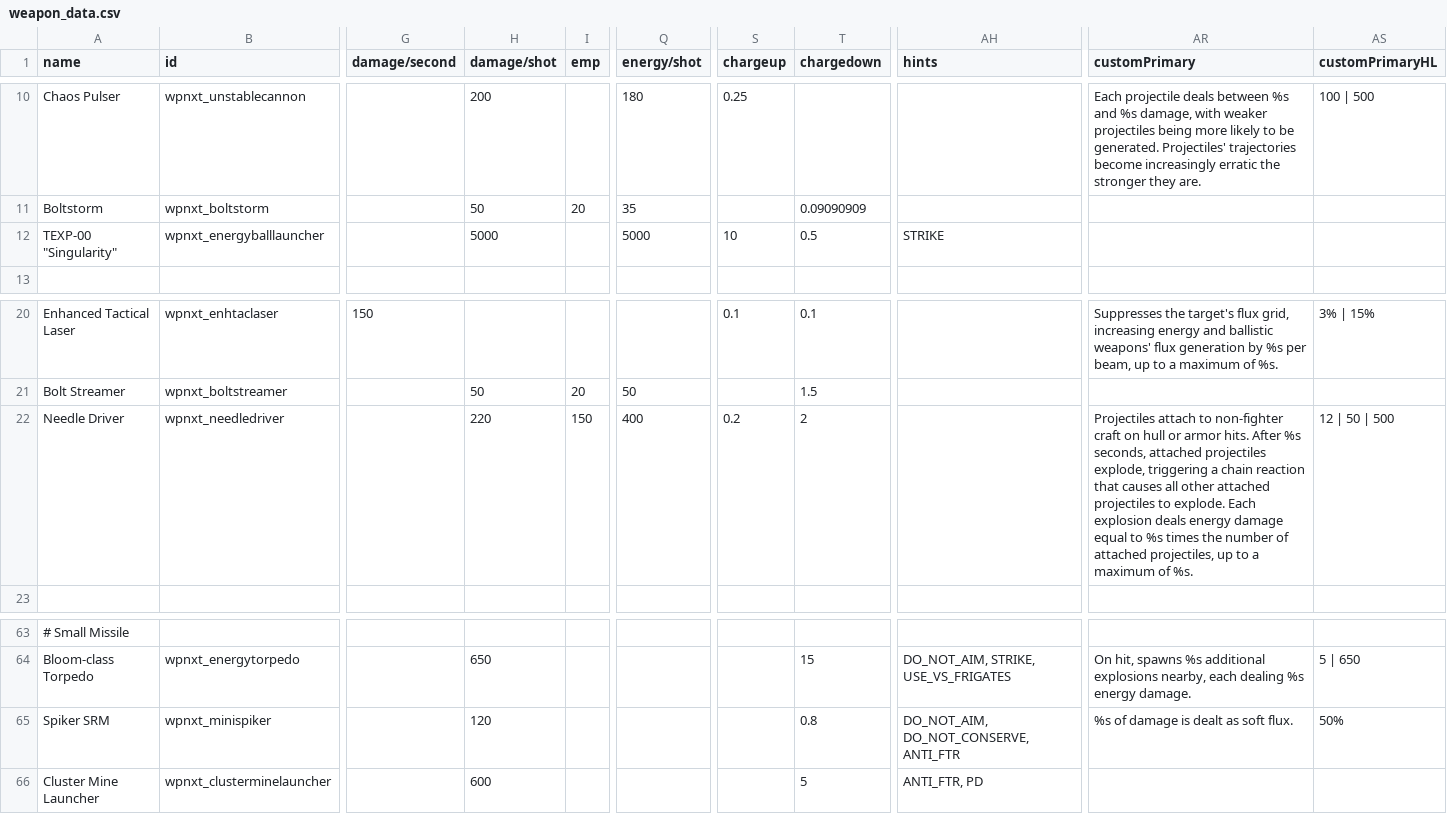
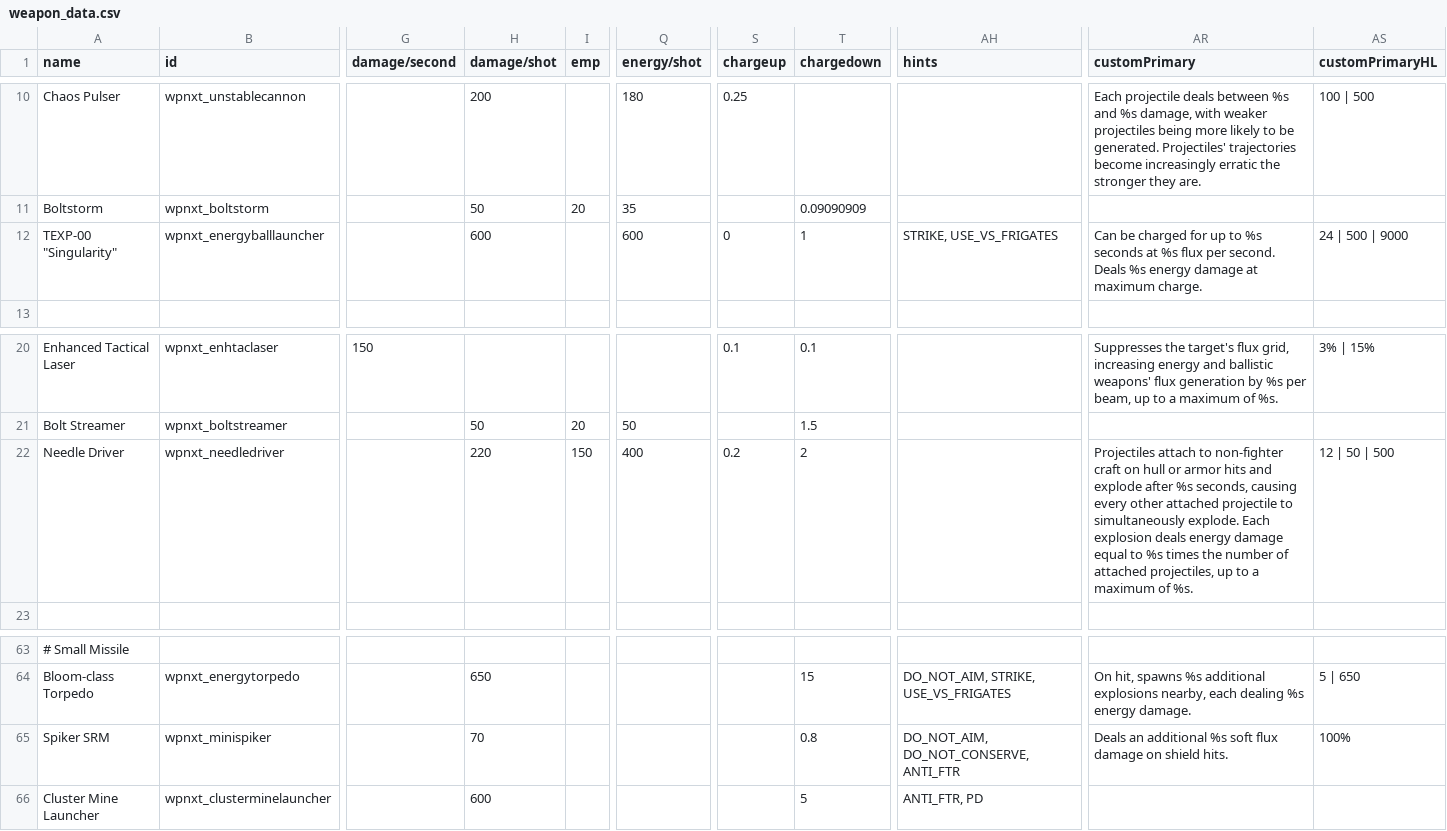
Before and after one commit to qcwxezda/Starsector-Unthemed-Weapons, a CSV file: data/weapons/weapon_data.csv, drawn as a sheet; only a part is shown, gaps mark what is left out; the diff names each change by its address in the sheet, - before the commit and + after, or states it on an @@ line.

Commit message:
Some changes, more energy ball launcher stuff

```diff
--- a/data/weapons/weapon_data.csv
+++ b/data/weapons/weapon_data.csv
-H12 (damage/shot): 5000
+H12 (damage/shot): 600
-Q12 (energy/shot): 5000
+Q12 (energy/shot): 600
-S12 (chargeup): 10
+S12 (chargeup): 0
-T12 (chargedown): 0.5
+T12 (chargedown): 1
-AH12 (hints): STRIKE
+AH12 (hints): STRIKE, USE_VS_FRIGATES
-AR12 (customPrimary): (empty)
+AR12 (customPrimary): Can be charged for up to %s seconds at %s flux per second. Deals %s energy damage at maximum charge.
-AS12 (customPrimaryHL): (empty)
+AS12 (customPrimaryHL): 24 | 500 | 9000
-AR22 (customPrimary): …or armor hits. After %s seconds, attached projectiles explode, triggering a chain reaction that causes all other attached projectiles to explode. Each…
+AR22 (customPrimary): …or armor hits and explode after %s seconds, causing every other attached projectile to simultaneously explode. Each…
-H65 (damage/shot): 120
+H65 (damage/shot): 70
-AR65 (customPrimary): %s of damage is dealt as soft flux.
+AR65 (customPrimary): Deals an additional %s soft flux damage on shield hits.
-AS65 (customPrimaryHL): 50%
+AS65 (customPrimaryHL): 100%
```
Also changed, not shown: data/strings/descriptions.csv, 32 other files.
